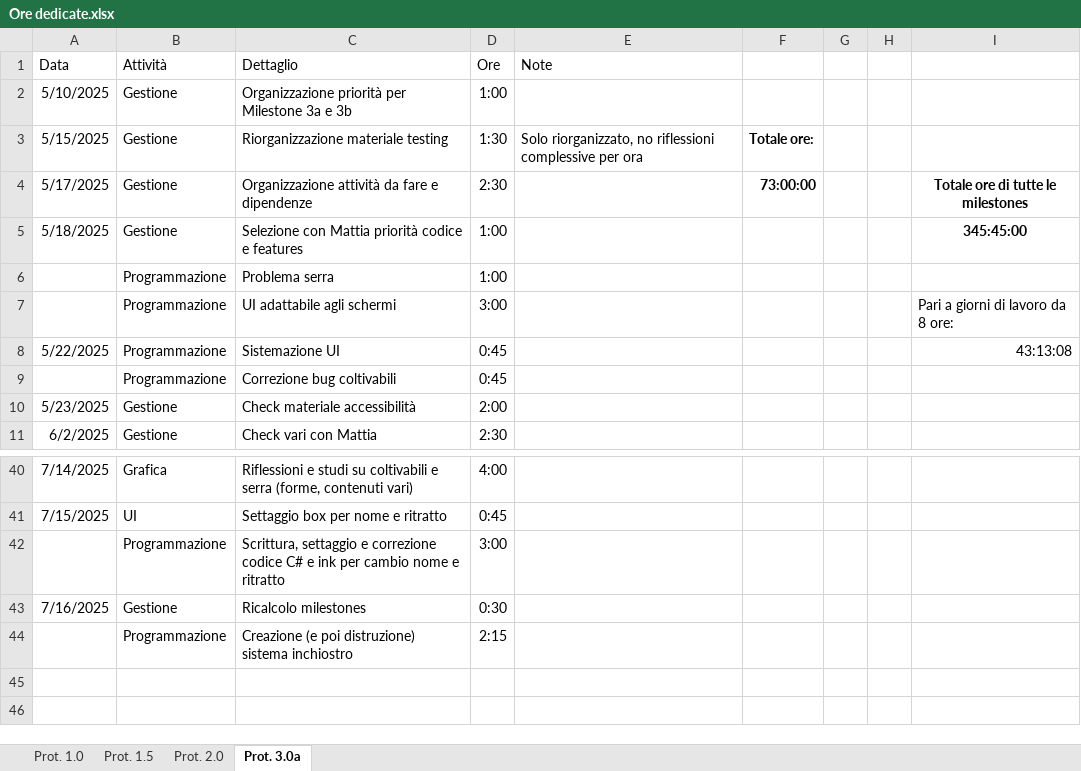
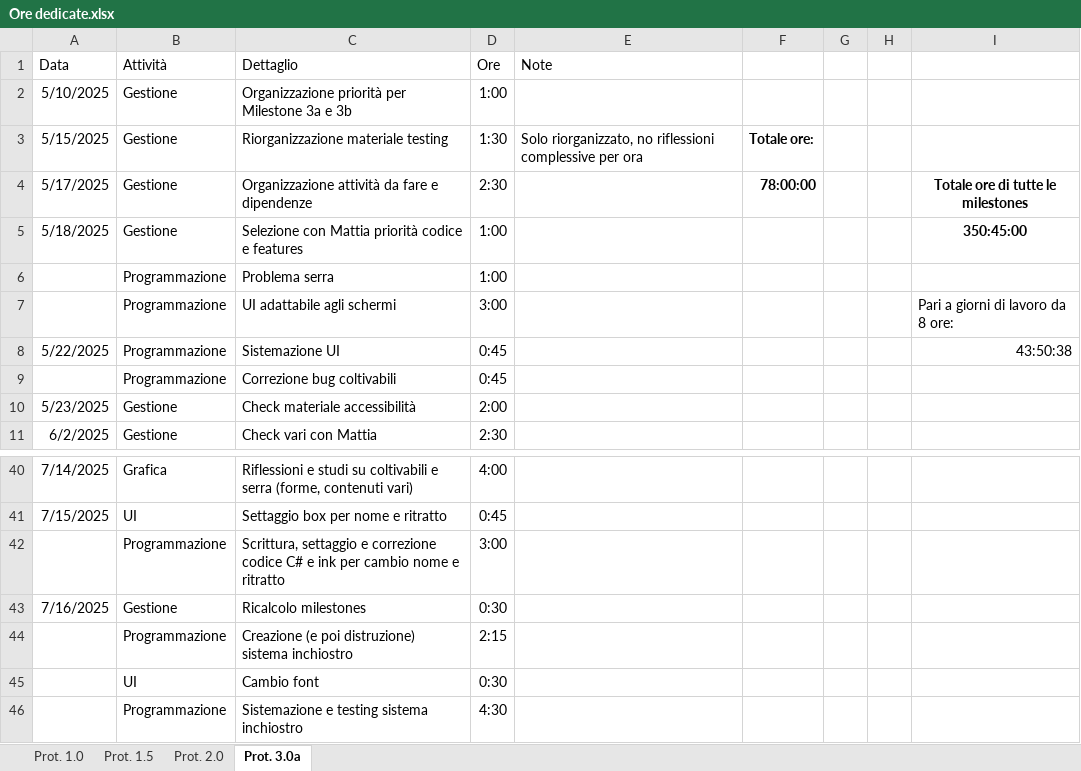
Before and after one commit to owof-games/Selania, an Excel workbook: Assets/Notes and Utilities/Ore dedicate.xlsx, sheet Prot. 3.0a, drawn as a sheet; only a part is shown, gaps mark what is left out; values as stored, in another font and other column widths than the file's, no borders; the diff names each change by its address in the sheet, - before the commit and + after, or states it on an @@ line.

Commit message:
Gestione: ore

```diff
--- a/Assets/Notes and Utilities/Ore dedicate.xlsx (sheet Prot. 3.0a)
+++ b/Assets/Notes and Utilities/Ore dedicate.xlsx (sheet Prot. 3.0a)
-F4: 73:00:00
+F4: 78:00:00
-I5: 345:45:00
+I5: 350:45:00
-I8: 43:13:08
+I8: 43:50:38
+row 45:  | UI | Cambio font | 0:30
+row 46:  | Programmazione | Sistemazione e testing sistema inchiostro | 4:30
```
